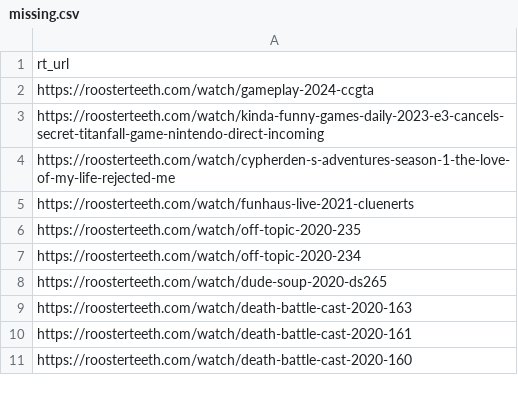
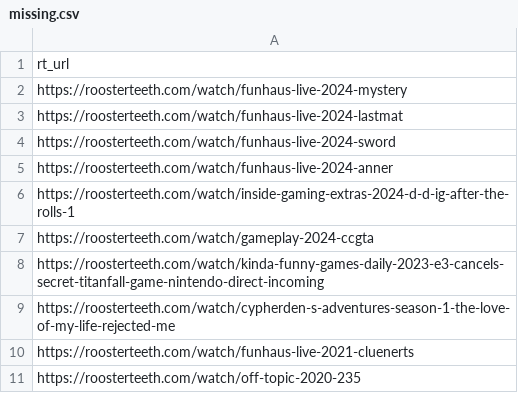
Before and after one commit to shiruken/rt-archive, a CSV file: docs/missing/missing.csv, drawn as a sheet; only a part is shown; the shorter side is filled out with more unchanged rows; the diff names each change by its address in the sheet, - before the commit and + after, or states it on an @@ line.

```diff
--- a/docs/missing/missing.csv
+++ b/docs/missing/missing.csv
+row 2: https://roosterteeth.com/watch/funhaus-live-2024-mystery
+row 3: https://roosterteeth.com/watch/funhaus-live-2024-lastmat
+row 4: https://roosterteeth.com/watch/funhaus-live-2024-sword
+row 5: https://roosterteeth.com/watch/funhaus-live-2024-anner
+row 6: https://roosterteeth.com/watch/inside-gaming-extras-2024-d-d-ig-after-the-rolls-1
```
Also changed, not shown: 6 other files.
